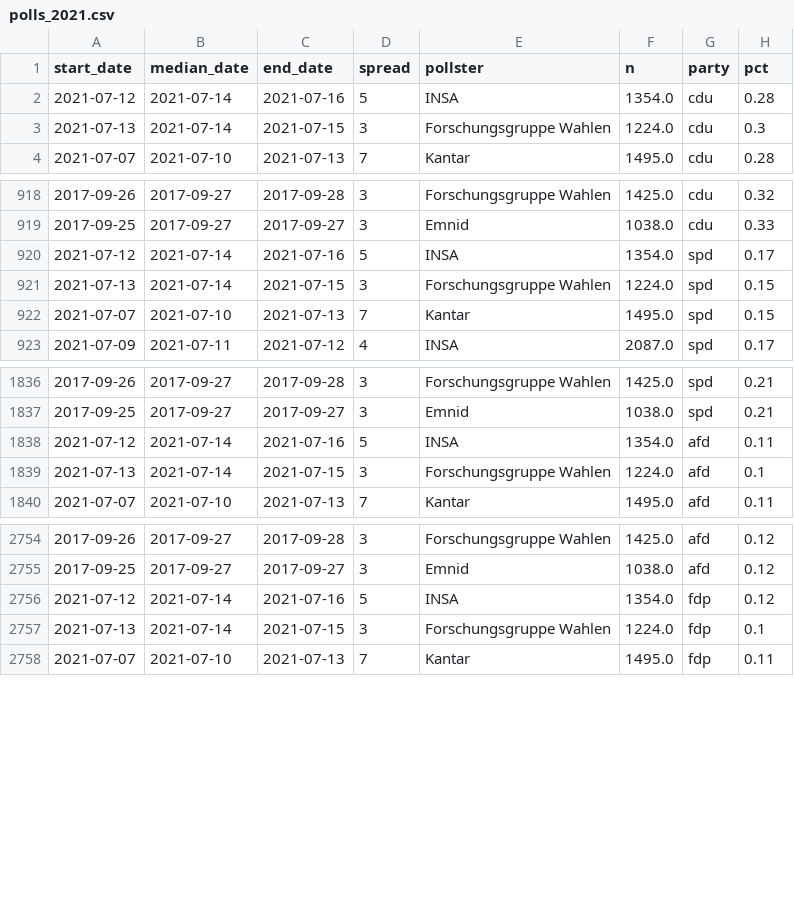
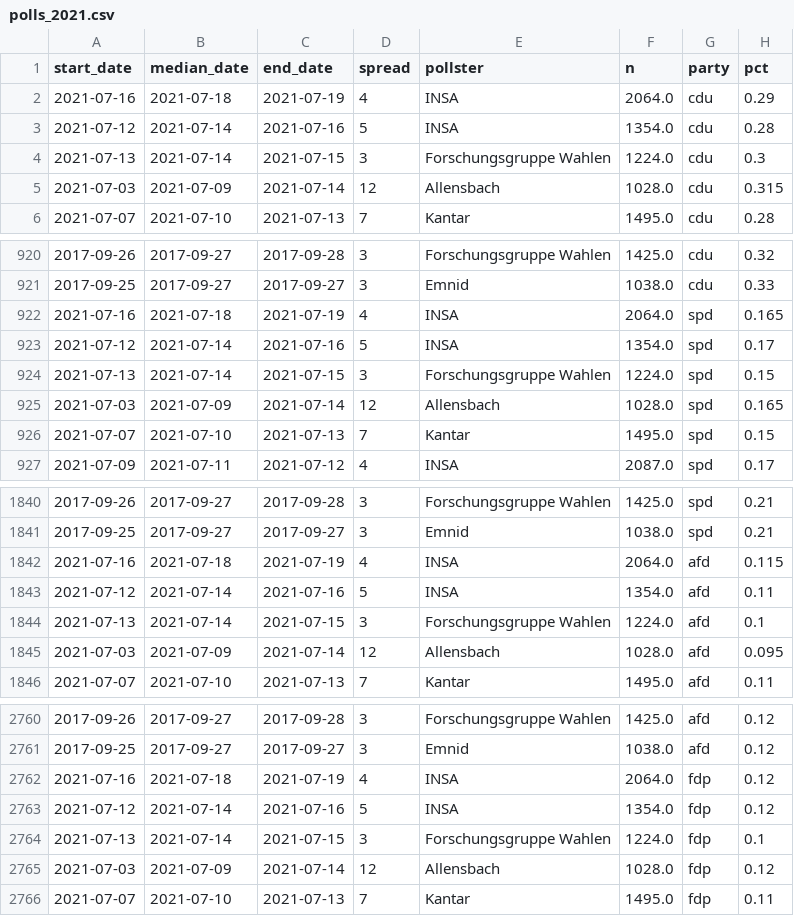
Before and after one commit to thisismactan/Germany-2021, a CSV file: data/polls_2021.csv, drawn as a sheet; only a part is shown, gaps mark what is left out; the diff covers the shown part only; the diff names each change by its address in the sheet, - before the commit and + after, or states it on an @@ line.

```diff
--- a/data/polls_2021.csv
+++ b/data/polls_2021.csv
+row 2: 2021-07-16 | 2021-07-18 | 2021-07-19 | 4 | INSA | 2064.0 | cdu | 0.29
+row 5: 2021-07-03 | 2021-07-09 | 2021-07-14 | 12 | Allensbach | 1028.0 | cdu | 0.315
+row 922: 2021-07-16 | 2021-07-18 | 2021-07-19 | 4 | INSA | 2064.0 | spd | 0.165
+row 925: 2021-07-03 | 2021-07-09 | 2021-07-14 | 12 | Allensbach | 1028.0 | spd | 0.165
+row 1842: 2021-07-16 | 2021-07-18 | 2021-07-19 | 4 | INSA | 2064.0 | afd | 0.115
+row 1845: 2021-07-03 | 2021-07-09 | 2021-07-14 | 12 | Allensbach | 1028.0 | afd | 0.095
+row 2762: 2021-07-16 | 2021-07-18 | 2021-07-19 | 4 | INSA | 2064.0 | fdp | 0.12
+row 2765: 2021-07-03 | 2021-07-09 | 2021-07-14 | 12 | Allensbach | 1028.0 | fdp | 0.12
```
Also changed, not shown: 6 added rows elsewhere in this file, output/seat_summary_stats_timeline.csv, output/vote_summary_stats_timeline.csv, 20 other files.
